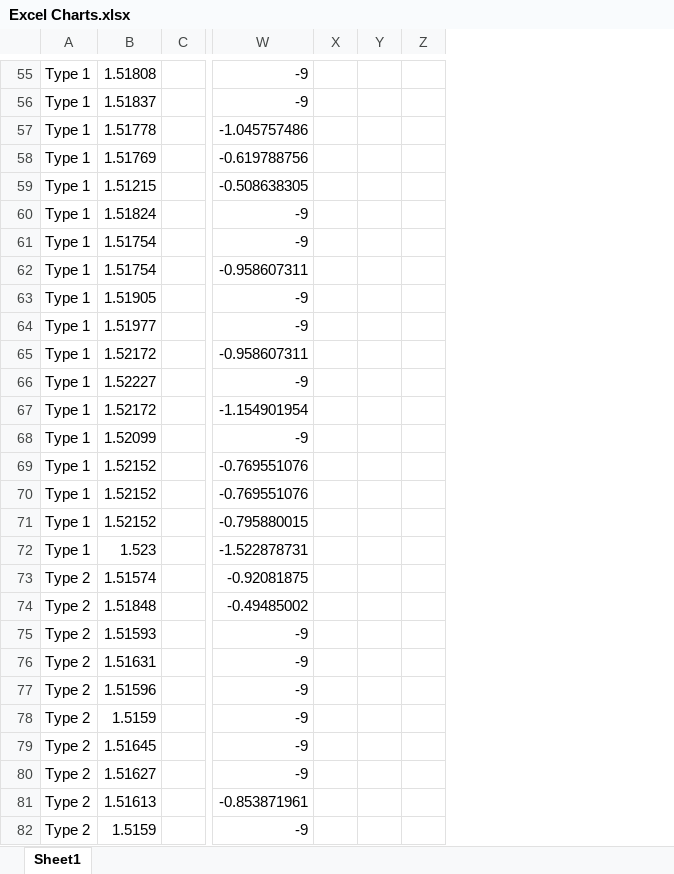
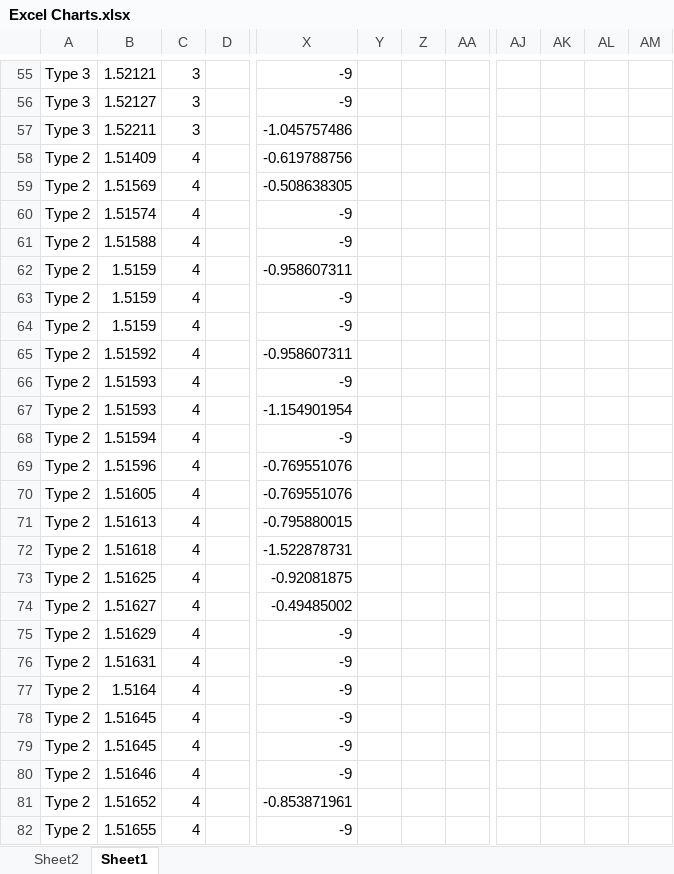
Before and after one commit to rlisbona/MSDS-6372-Project-2--Glass, an Excel workbook: Analysis/Excel Charts.xlsx, sheet Sheet1, drawn as a sheet; only a part is shown, gaps mark what is left out; values as stored, in another font and other column widths than the file's, no borders; charts and pictures not drawn; removed rows and columns are numbered as before the commit, all else as after; the diff covers the shown part only; the diff names each change by its address in the sheet, - before the commit and + after, or states it on an @@ line.

Commit message:
Updated the box plot to sort glass type by ascending RI
Signed-off-by: Rlisbona <rlisbona@smu.edu>

```diff
--- a/Analysis/Excel Charts.xlsx (sheet Sheet1)
+++ b/Analysis/Excel Charts.xlsx (sheet Sheet1)
+sheet tab: Sheet2
+column C, rows 55-82: 3 | 3 | 3 | 4 | 4 | 4 | 4 | 4 | 4 | 4 | 4 | 4 | 4 | 4 | 4 | 4 | 4 | 4 | 4 | 4 | 4 | 4 | 4 | 4 | 4 | 4 | 4 | 4
-column X, empty
+column AA, empty
+column AJ, empty
+column AK, empty
+column AL, empty
+column AM, empty
-A55:A57: Type 1
+A55:A57: Type 3
-B55: 1.51808
+B55: 1.52121
-B56: 1.51837
+B56: 1.52127
-B57: 1.51778
+B57: 1.52211
-A58:A72: Type 1
+A58:A72: Type 2
-B58: 1.51769
+B58: 1.51409
-B59: 1.51215
+B59: 1.51569
-B60: 1.51824
+B60: 1.51574
-B61: 1.51754
+B61: 1.51588
-B62: 1.51754
+B62: 1.5159
-B63: 1.51905
+B63: 1.5159
-B64: 1.51977
+B64: 1.5159
-B65: 1.52172
+B65: 1.51592
-B66: 1.52227
+B66: 1.51593
-B67: 1.52172
+B67: 1.51593
-B68: 1.52099
+B68: 1.51594
-B69: 1.52152
+B69: 1.51596
-B70: 1.52152
+B70: 1.51605
-B71: 1.52152
+B71: 1.51613
-B72: 1.523
+B72: 1.51618
-B73: 1.51574
+B73: 1.51625
-B74: 1.51848
+B74: 1.51627
-B75: 1.51593
+B75: 1.51629
-B77: 1.51596
+B77: 1.5164
-B78: 1.5159
+B78: 1.51645
-B80: 1.51627
+B80: 1.51646
-B81: 1.51613
+B81: 1.51652
-B82: 1.5159
+B82: 1.51655
```
Also changed, not shown: 320 edited cells elsewhere in this sheet, formulas that keep their value, charts or pictures, 2 other files.
